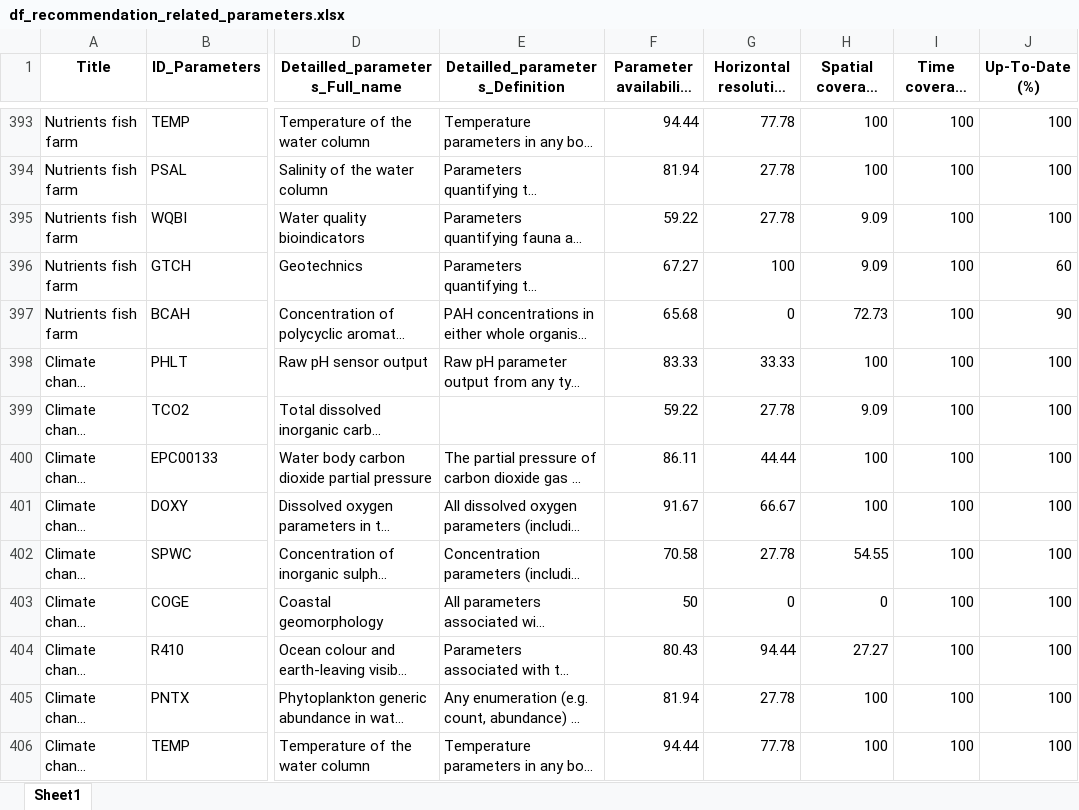
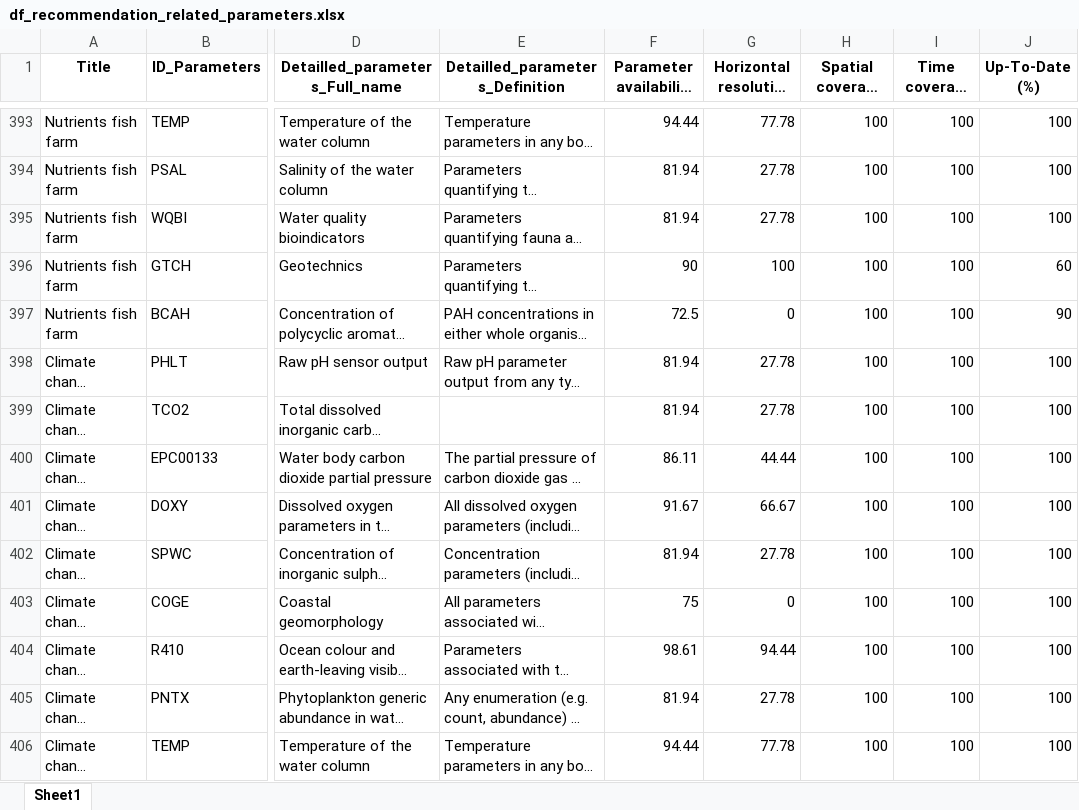
Before and after one commit to Mistra-C2B2/Symphony-Layer-Explorer, an Excel workbook: df_recommendation_related_parameters.xlsx, sheet Sheet1, drawn as a sheet; only a part is shown, gaps mark what is left out; long unchanged cells end in …; values as stored, in another font and other column widths than the file's, no borders; the diff covers the shown part only; the diff names each change by its address in the sheet, - before the commit and + after, or states it on an @@ line.

Commit message:
fiking bugs and finishing codingthe Source data category

```diff
--- a/df_recommendation_related_parameters.xlsx (sheet Sheet1)
+++ b/df_recommendation_related_parameters.xlsx (sheet Sheet1)
-F395 (Parameter availability index (%)): 59.22
+F395 (Parameter availability index (%)): 81.94
-H395:H396 (Spatial coverage (%)): 9.09
+H395:H396 (Spatial coverage (%)): 100
-F396 (Parameter availability index (%)): 67.27
+F396 (Parameter availability index (%)): 90
-F397 (Parameter availability index (%)): 65.68
+F397 (Parameter availability index (%)): 72.5
-H397 (Spatial coverage (%)): 72.73
+H397 (Spatial coverage (%)): 100
-F398 (Parameter availability index (%)): 83.33
+F398 (Parameter availability index (%)): 81.94
-G398 (Horizontal resolution (%)): 33.33
+G398 (Horizontal resolution (%)): 27.78
-F399 (Parameter availability index (%)): 59.22
+F399 (Parameter availability index (%)): 81.94
-H399 (Spatial coverage (%)): 9.09
+H399 (Spatial coverage (%)): 100
-F402 (Parameter availability index (%)): 70.58
+F402 (Parameter availability index (%)): 81.94
-H402 (Spatial coverage (%)): 54.55
+H402 (Spatial coverage (%)): 100
-F403 (Parameter availability index (%)): 50
+F403 (Parameter availability index (%)): 75
-H403 (Spatial coverage (%)): 0
+H403 (Spatial coverage (%)): 100
-F404 (Parameter availability index (%)): 80.43
+F404 (Parameter availability index (%)): 98.61
-H404 (Spatial coverage (%)): 27.27
+H404 (Spatial coverage (%)): 100
```
Also changed, not shown: 974 edited cells elsewhere in this sheet, df_REFERENCE_PARAMETERS.xlsx, df_SYMPHONY_LAYERS.xlsx, 2 other files.
